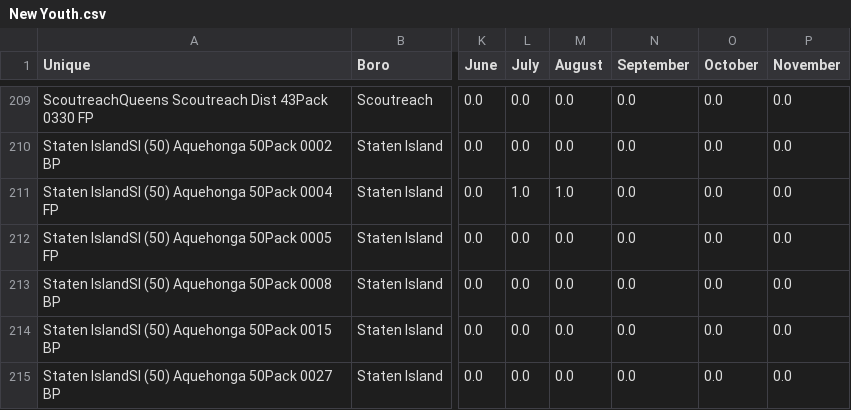
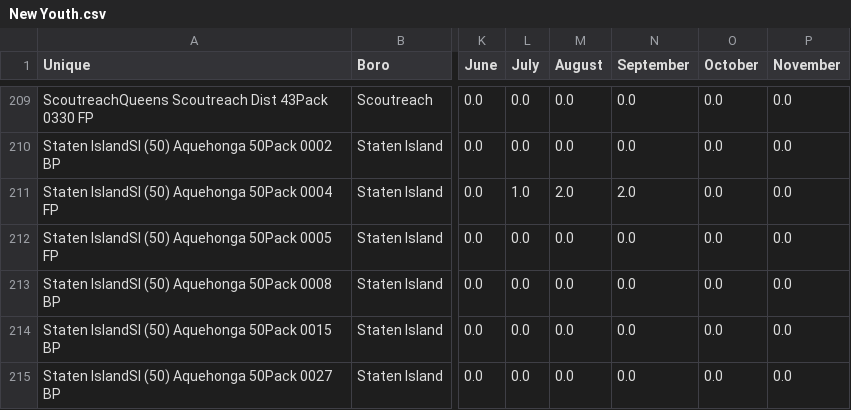
Before and after one commit to itskleb/leaderboard, a CSV file: New Youth.csv, drawn as a sheet; only a part is shown, gaps mark what is left out; the diff covers the shown part only; the diff names each change by its address in the sheet, - before the commit and + after, or states it on an @@ line.

Commit message:
Data update: - (2026-09-14 13:44:57 EST)

```diff
--- a/New Youth.csv
+++ b/New Youth.csv
-M211 (August): 1.0
+M211 (August): 2.0
-N211 (September): 0.0
+N211 (September): 2.0
```
Also changed, not shown: 1 added row and 35 edited cells elsewhere in this file.
